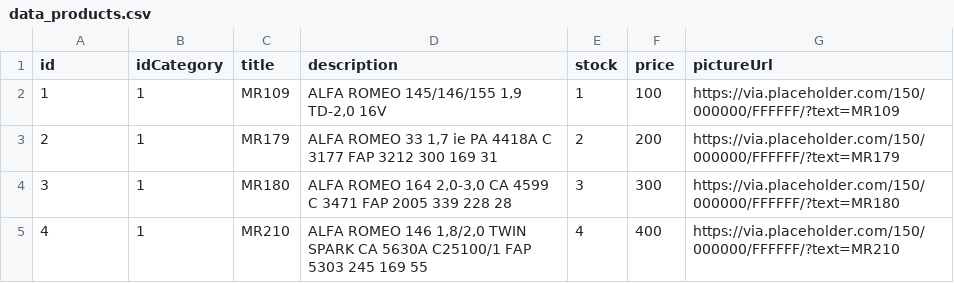
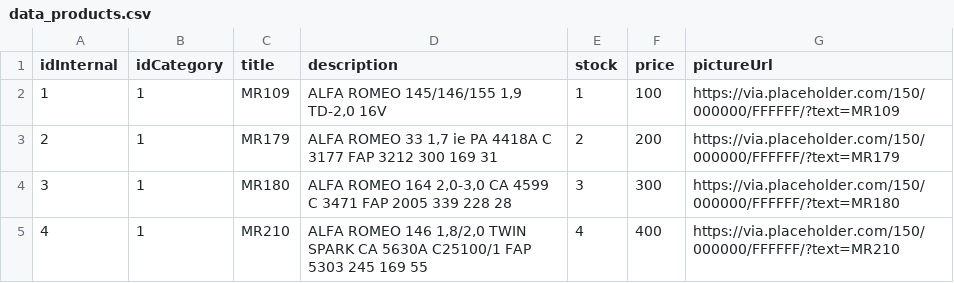
Before and after one commit to miguelzurita/reactjs_ecommerce, a CSV file: data_products.csv, drawn as a sheet; only a part is shown.

Commit message:
-f modificar el stock del producto -f cambiar el id del csv a idInterno + mostrar el stock en el detalle del producto o "sin stock"

```diff
--- a/data_products.csv
+++ b/data_products.csv
@@ -1,2 +1,2 @@
-id;idCategory;title;description;stock;price;pictureUrl
+idInternal;idCategory;title;description;stock;price;pictureUrl
 1;1;MR109;ALFA ROMEO 145/146/155 1,9 TD-2,0 16V ;1;100;https://via.placeholder.com/150/000000/FFFFFF/?text=MR109
```
Also changed, not shown: 3 other files.
